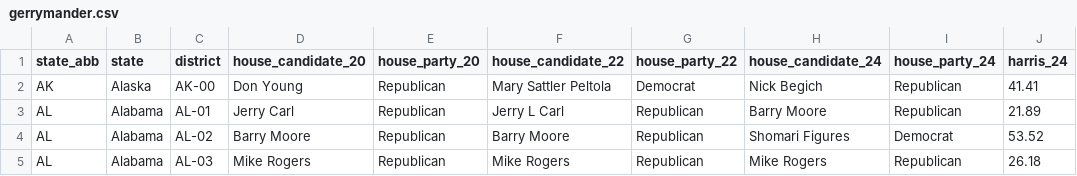
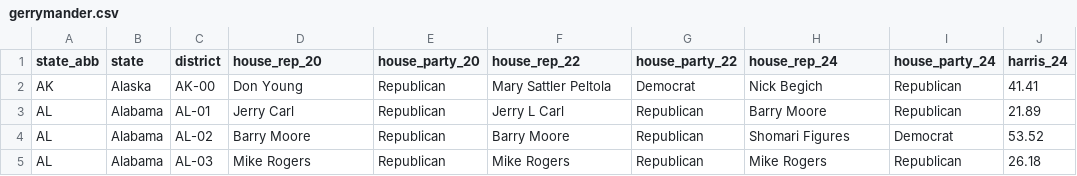
Before and after one commit to sta199-f26/sta199-f26.github.io, a CSV file: _data/gerrymander/gerrymander.csv, drawn as a sheet; only a part is shown; the diff names each change by its address in the sheet, - before the commit and + after, or states it on an @@ line.

Commit message:
Rename house candidate columns to house_rep and update data files accordingly

```diff
--- a/_data/gerrymander/gerrymander.csv
+++ b/_data/gerrymander/gerrymander.csv
-D1: house_candidate_20
+D1: house_rep_20
-F1: house_candidate_22
+F1: house_rep_22
-H1: house_candidate_24
+H1: house_rep_24
```
Also changed, not shown: 3 other files.
